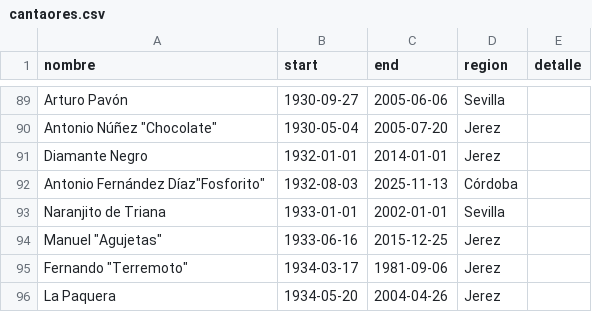
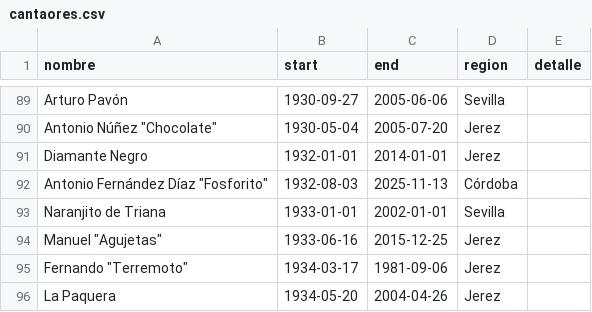
Before and after one commit to JFMartinez00/flamencoTL, a CSV file: cantaores.csv, drawn as a sheet; only a part is shown, gaps mark what is left out.

Commit message:
erratilla

```diff
--- a/cantaores.csv
+++ b/cantaores.csv
@@ -91,3 +91,3 @@ Antonio Núñez "Chocolate",1930-05-04,2005-07-20,Jerez,
 Diamante Negro,1932-01-01,2014-01-01,Jerez,
-Antonio Fernández Díaz"Fosforito",1932-08-03,2025-11-13,Córdoba,
+Antonio Fernández Díaz "Fosforito",1932-08-03,2025-11-13,Córdoba,
 Naranjito de Triana,1933-01-01,2002-01-01,Sevilla,
```
